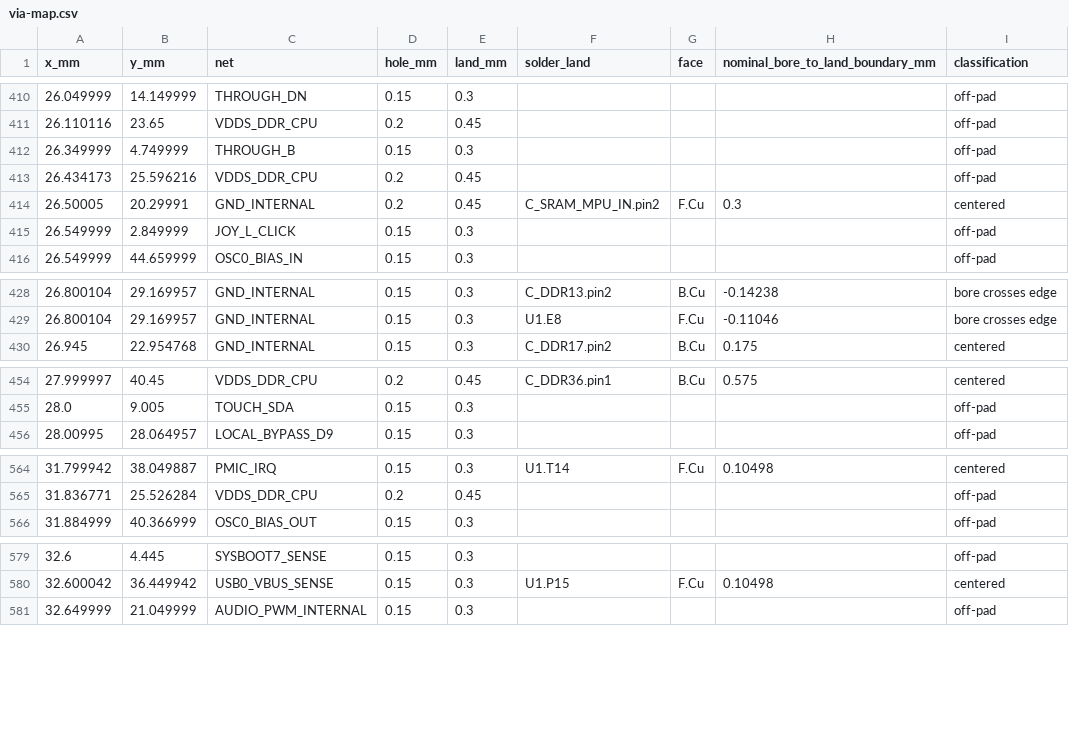
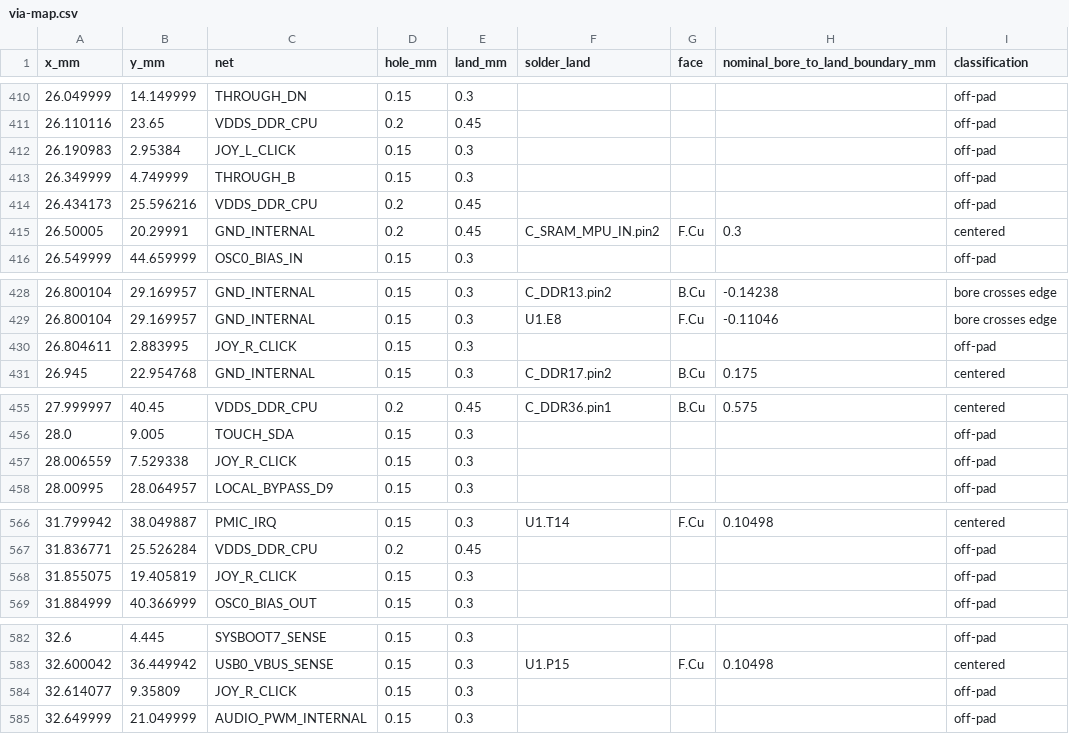
Before and after one commit to Abse2001/pixel-dash, a CSV file: module/via-map.csv, drawn as a sheet; only a part is shown, gaps mark what is left out; the diff covers the shown part only.

Commit message:
Close right-stick click on its original GPIO and retain every existing drilled pad group

```diff
--- a/module/via-map.csv
+++ b/module/via-map.csv
@@ -411,2 +411,3 @@ x_mm,y_mm,net,hole_mm,land_mm,solder_land,face,nominal_bore_to_land_boundary_mm,
 26.110116,23.65,VDDS_DDR_CPU,0.2,0.45,,,,off-pad
+26.190983,2.95384,JOY_L_CLICK,0.15,0.3,,,,off-pad
 26.349999,4.749999,THROUGH_B,0.15,0.3,,,,off-pad
@@ -414,3 +415,2 @@ x_mm,y_mm,net,hole_mm,land_mm,solder_land,face,nominal_bore_to_land_boundary_mm,
 26.50005,20.29991,GND_INTERNAL,0.2,0.45,C_SRAM_MPU_IN.pin2,F.Cu,0.3,centered
-26.549999,2.849999,JOY_L_CLICK,0.15,0.3,,,,off-pad
 26.549999,44.659999,OSC0_BIAS_IN,0.15,0.3,,,,off-pad
@@ -429,2 +429,3 @@ x_mm,y_mm,net,hole_mm,land_mm,solder_land,face,nominal_bore_to_land_boundary_mm,
 26.800104,29.169957,GND_INTERNAL,0.15,0.3,U1.E8,F.Cu,-0.11046,bore crosses edge
+26.804611,2.883995,JOY_R_CLICK,0.15,0.3,,,,off-pad
 26.945,22.954768,GND_INTERNAL,0.15,0.3,C_DDR17.pin2,B.Cu,0.175,centered
@@ -455,2 +456,3 @@ x_mm,y_mm,net,hole_mm,land_mm,solder_land,face,nominal_bore_to_land_boundary_mm,
 28.0,9.005,TOUCH_SDA,0.15,0.3,,,,off-pad
+28.006559,7.529338,JOY_R_CLICK,0.15,0.3,,,,off-pad
 28.00995,28.064957,LOCAL_BYPASS_D9,0.15,0.3,,,,off-pad
@@ -565,2 +567,3 @@ x_mm,y_mm,net,hole_mm,land_mm,solder_land,face,nominal_bore_to_land_boundary_mm,
 31.836771,25.526284,VDDS_DDR_CPU,0.2,0.45,,,,off-pad
+31.855075,19.405819,JOY_R_CLICK,0.15,0.3,,,,off-pad
 31.884999,40.366999,OSC0_BIAS_OUT,0.15,0.3,,,,off-pad
@@ -580,2 +583,3 @@ x_mm,y_mm,net,hole_mm,land_mm,solder_land,face,nominal_bore_to_land_boundary_mm,
 32.600042,36.449942,USB0_VBUS_SENSE,0.15,0.3,U1.P15,F.Cu,0.10498,centered
+32.614077,9.35809,JOY_R_CLICK,0.15,0.3,,,,off-pad
 32.649999,21.049999,AUDIO_PWM_INTERNAL,0.15,0.3,,,,off-pad
```
Also changed, not shown: 1 added row, 2 moved rows and 2 edited cells elsewhere in this file, module/carrier-continuity.csv, module/open-connections.csv, 11 other files.
